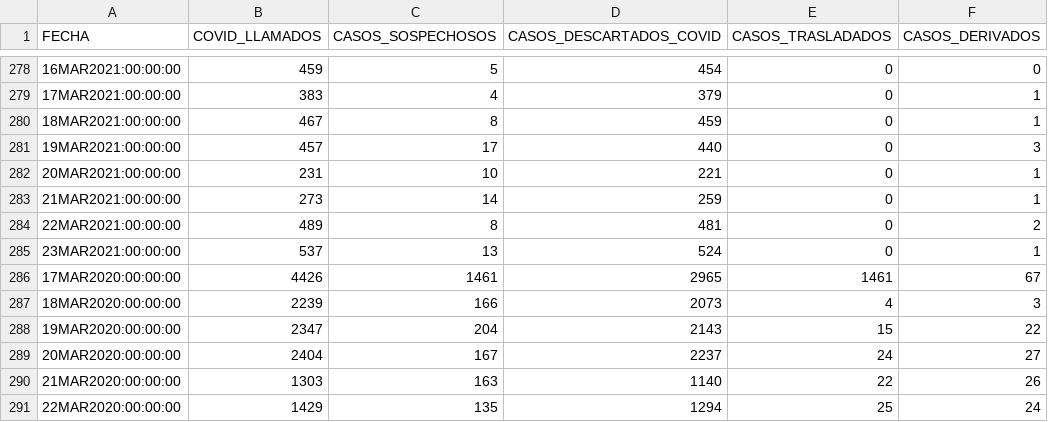
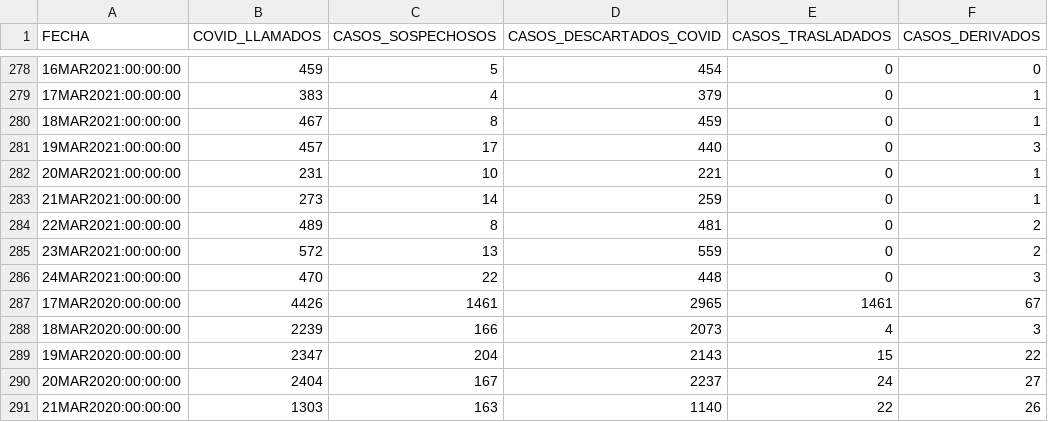
Before and after one commit to rvalla/COVID-19-CABA, a CSV file: datasets/llamados_107_covid.csv, drawn as a sheet; only a part is shown, gaps mark what is left out; the shorter side is filled out with more unchanged rows.

Commit message:
Updating datasets...

```diff
--- a/datasets/llamados_107_covid.csv
+++ b/datasets/llamados_107_covid.csv
@@ -284,3 +284,4 @@
 22MAR2021:00:00:00,489,8,481,0,2
-23MAR2021:00:00:00,537,13,524,0,1
+23MAR2021:00:00:00,572,13,559,0,2
+24MAR2021:00:00:00,470,22,448,0,3
 17MAR2020:00:00:00,4426,1461,2965,1461,67
```
Also changed, not shown: 1 other file.
